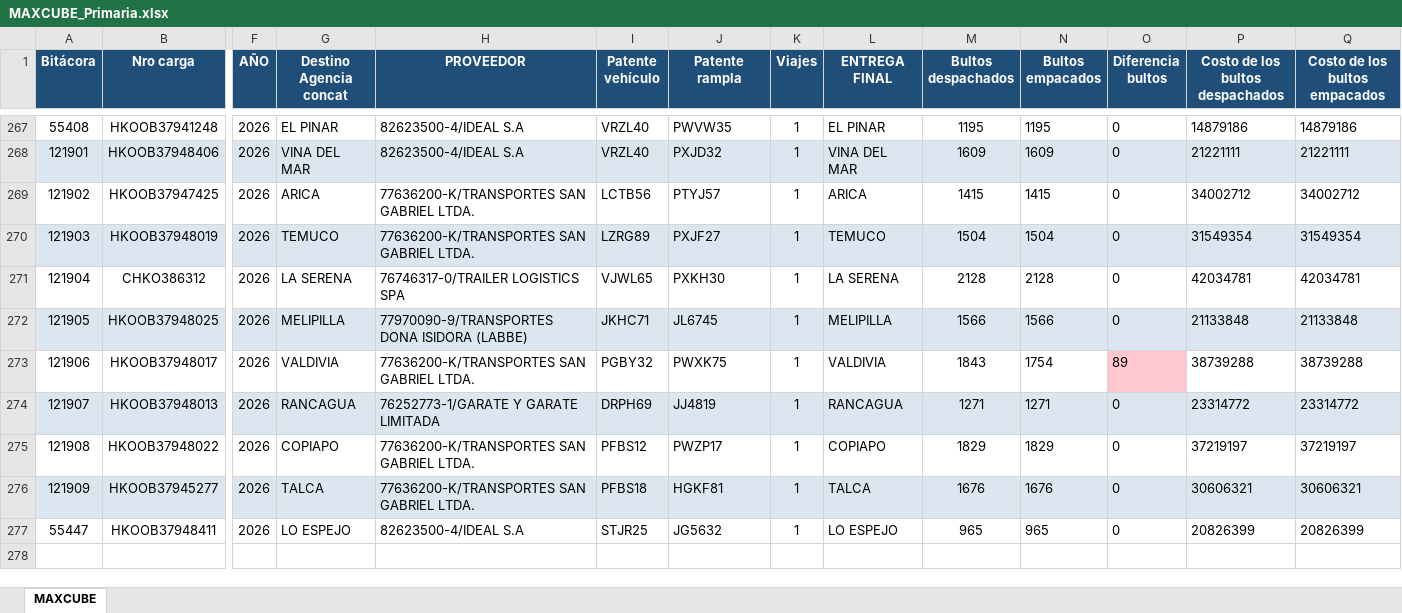
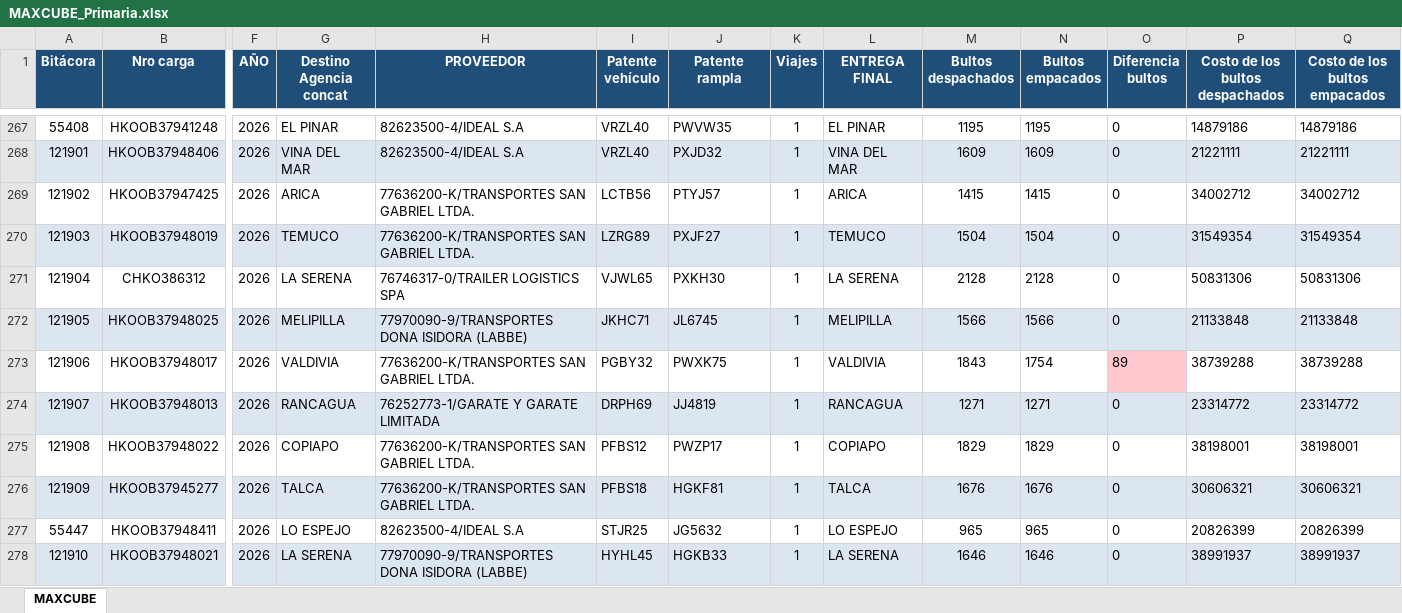
Before and after one commit to ErhickDiaz/COPIA-DASHBOARD_STREAMLIT_LOGISTIC, an Excel workbook: data/MAXCUBE_Primaria.xlsx, sheet MAXCUBE, drawn as a sheet; only a part is shown, gaps mark what is left out; values as stored, in another font and other column widths than the file's, no borders; rows hold the shown columns only; the diff names each change by its address in the sheet, - before the commit and + after, or states it on an @@ line.

Commit message:
Actualización 2026-10-16 11:33:14.201414

```diff
--- a/data/MAXCUBE_Primaria.xlsx (sheet MAXCUBE)
+++ b/data/MAXCUBE_Primaria.xlsx (sheet MAXCUBE)
-P271 (Costo de los bultos despachados): 42034781
+P271 (Costo de los bultos despachados): 50831306
-Q271 (Costo de los bultos empacados): 42034781
+Q271 (Costo de los bultos empacados): 50831306
-P275 (Costo de los bultos despachados): 37219197
+P275 (Costo de los bultos despachados): 38198001
-Q275 (Costo de los bultos empacados): 37219197
+Q275 (Costo de los bultos empacados): 38198001
+row 278: 121910 | HKOOB37948021 | 2026 | LA SERENA | 77970090-9/TRANSPORTES DONA ISIDORA (LABBE) | HYHL45 | HGKB33 | 1 | LA SERENA | 1646 | 1646 | 0 | 38991937 | 38991937
```
